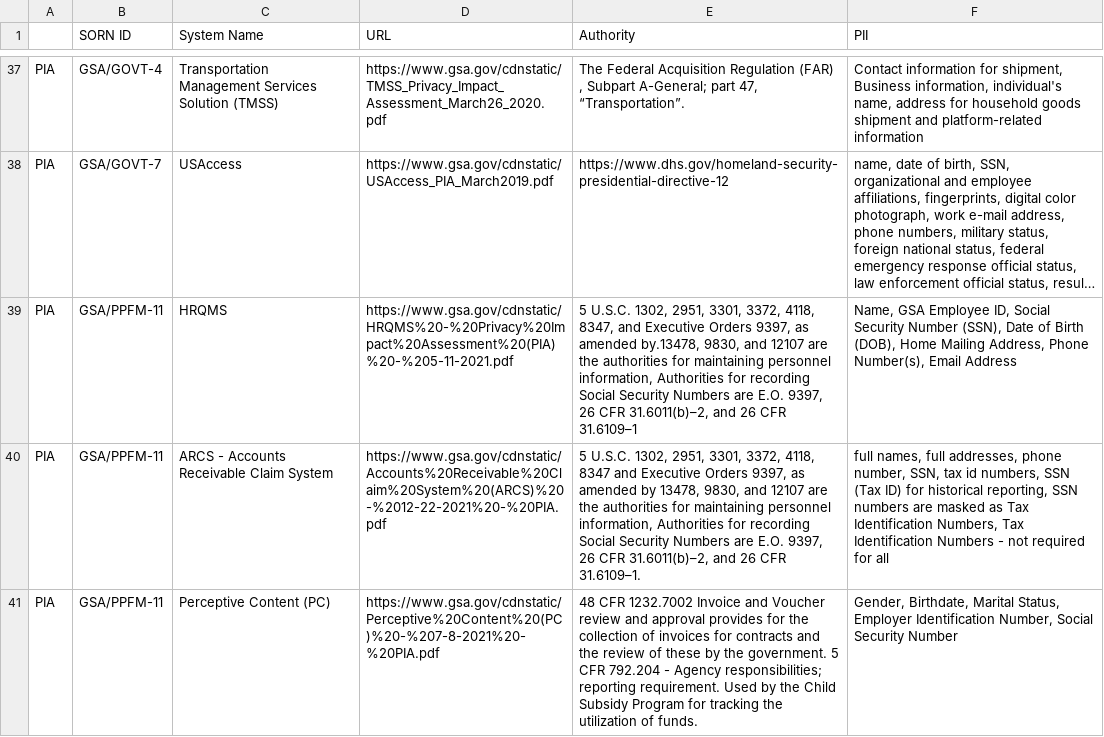
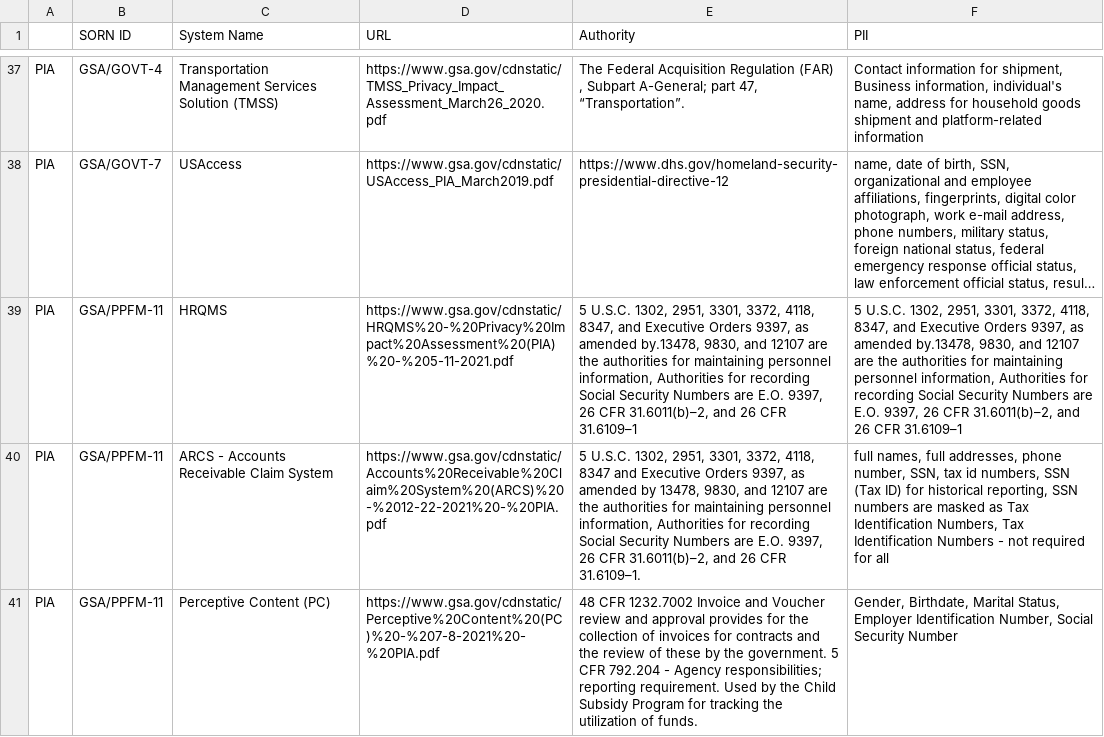
Before and after one commit to 18F/privacy-dashboard, a CSV file: _data/pii-inventory.csv, drawn as a sheet; only a part is shown, gaps mark what is left out; long unchanged cells end in …; the diff names each change by its address in the sheet, - before the commit and + after, or states it on an @@ line.

Commit message:
publish data on 2022-08-24

```diff
--- a/_data/pii-inventory.csv
+++ b/_data/pii-inventory.csv
-F39 (PII): Name, GSA Employee ID, Social Security Number (SSN), Date of Birth (DOB), Home Mailing Address, Phone Number(s), Email Address
+F39 (PII): 5 U.S.C. 1302, 2951, 3301, 3372, 4118, 8347, and Executive Orders 9397, as amended by.13478, 9830, and 12107 are the authorities for maintaining personnel information, Authorities for recording Social Security Numbers are E.O. 9397, 26 CFR 31.6011(b)–2, and 26 CFR 31.6109–1
```
